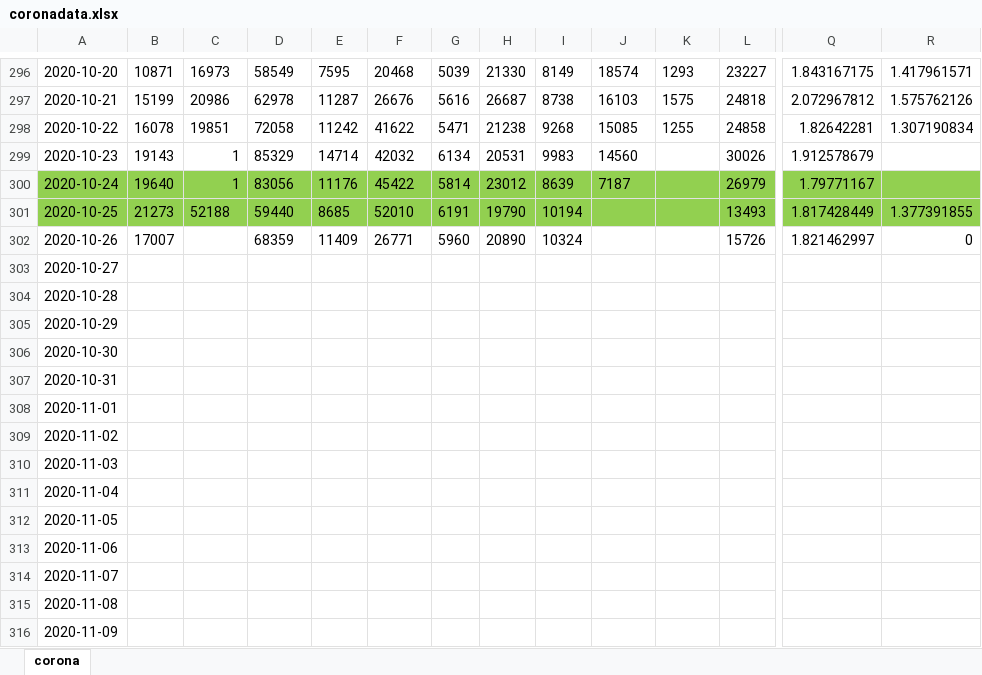
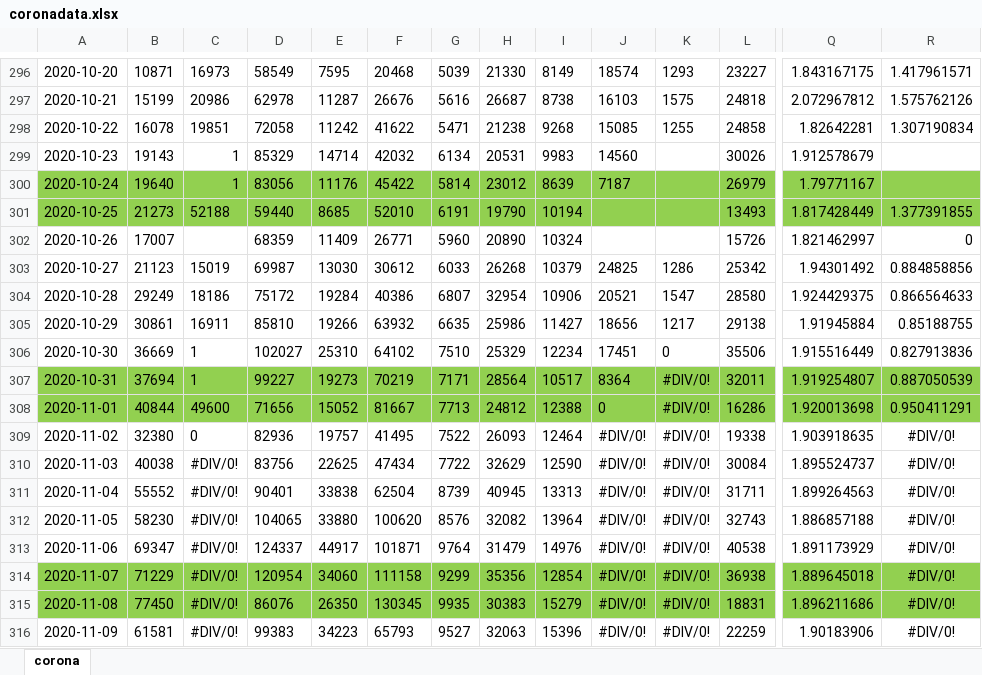
Before and after one commit to ChristophKrause/coronaDataHelper, an Excel workbook: src/CoronaDataHelper/CoronaDataHelper/res/coronadata.xlsx, sheet corona, drawn as a sheet; only a part is shown, gaps mark what is left out; values as stored, in another font and other column widths than the file's, no borders; removed rows and columns are numbered as before the commit, all else as after; rows hold the shown columns only; the diff covers the shown part only; the diff names each change by its address in the sheet, - before the commit and + after, or states it on an @@ line.

Commit message:
updated XLSX

```diff
--- a/src/CoronaDataHelper/CoronaDataHelper/res/coronadata.xlsx (sheet corona)
+++ b/src/CoronaDataHelper/CoronaDataHelper/res/coronadata.xlsx (sheet corona)
-row 303: 2020-10-27
-row 304: 2020-10-28
-row 305: 2020-10-29
-row 306: 2020-10-30
-row 307: 2020-10-31
-row 308: 2020-11-01
-row 309: 2020-11-02
-row 310: 2020-11-03
-row 311: 2020-11-04
-row 312: 2020-11-05
-row 313: 2020-11-06
-row 314: 2020-11-07
-row 315: 2020-11-08
-row 316: 2020-11-09
+row 303: 2020-10-27 | 21123 | 15019 | 69987 | 13030 | 30612 | 6033 | 26268 | 10379 | 24825 | 1286 | 25342 | 1.94301492 | 0.884858856
+row 304: 2020-10-28 | 29249 | 18186 | 75172 | 19284 | 40386 | 6807 | 32954 | 10906 | 20521 | 1547 | 28580 | 1.924429375 | 0.866564633
+row 305: 2020-10-29 | 30861 | 16911 | 85810 | 19266 | 63932 | 6635 | 25986 | 11427 | 18656 | 1217 | 29138 | 1.91945884 | 0.85188755
+row 306: 2020-10-30 | 36669 | 1 | 102027 | 25310 | 64102 | 7510 | 25329 | 12234 | 17451 | 0 | 35506 | 1.915516449 | 0.827913836
+row 307: 2020-10-31 | 37694 | 1 | 99227 | 19273 | 70219 | 7171 | 28564 | 10517 | 8364 | #DIV/0! | 32011 | 1.919254807 | 0.887050539
+row 308: 2020-11-01 | 40844 | 49600 | 71656 | 15052 | 81667 | 7713 | 24812 | 12388 | 0 | #DIV/0! | 16286 | 1.920013698 | 0.950411291
+row 309: 2020-11-02 | 32380 | 0 | 82936 | 19757 | 41495 | 7522 | 26093 | 12464 | #DIV/0! | #DIV/0! | 19338 | 1.903918635 | #DIV/0!
+row 310: 2020-11-03 | 40038 | #DIV/0! | 83756 | 22625 | 47434 | 7722 | 32629 | 12590 | #DIV/0! | #DIV/0! | 30084 | 1.895524737 | #DIV/0!
+row 311: 2020-11-04 | 55552 | #DIV/0! | 90401 | 33838 | 62504 | 8739 | 40945 | 13313 | #DIV/0! | #DIV/0! | 31711 | 1.899264563 | #DIV/0!
+row 312: 2020-11-05 | 58230 | #DIV/0! | 104065 | 33880 | 100620 | 8576 | 32082 | 13964 | #DIV/0! | #DIV/0! | 32743 | 1.886857188 | #DIV/0!
+row 313: 2020-11-06 | 69347 | #DIV/0! | 124337 | 44917 | 101871 | 9764 | 31479 | 14976 | #DIV/0! | #DIV/0! | 40538 | 1.891173929 | #DIV/0!
+row 314: 2020-11-07 | 71229 | #DIV/0! | 120954 | 34060 | 111158 | 9299 | 35356 | 12854 | #DIV/0! | #DIV/0! | 36938 | 1.889645018 | #DIV/0!
+row 315: 2020-11-08 | 77450 | #DIV/0! | 86076 | 26350 | 130345 | 9935 | 30383 | 15279 | #DIV/0! | #DIV/0! | 18831 | 1.896211686 | #DIV/0!
+row 316: 2020-11-09 | 61581 | #DIV/0! | 99383 | 34223 | 65793 | 9527 | 32063 | 15396 | #DIV/0! | #DIV/0! | 22259 | 1.90183906 | #DIV/0!
```
Also changed, not shown: 481 edited cells elsewhere in this sheet.
